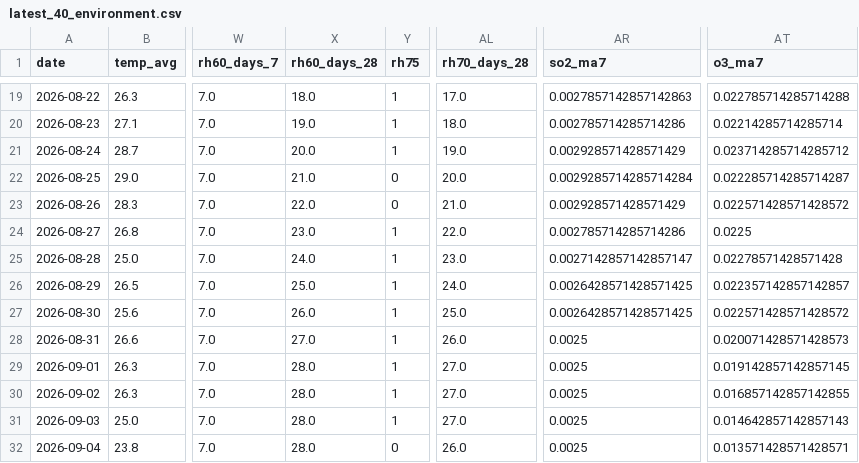
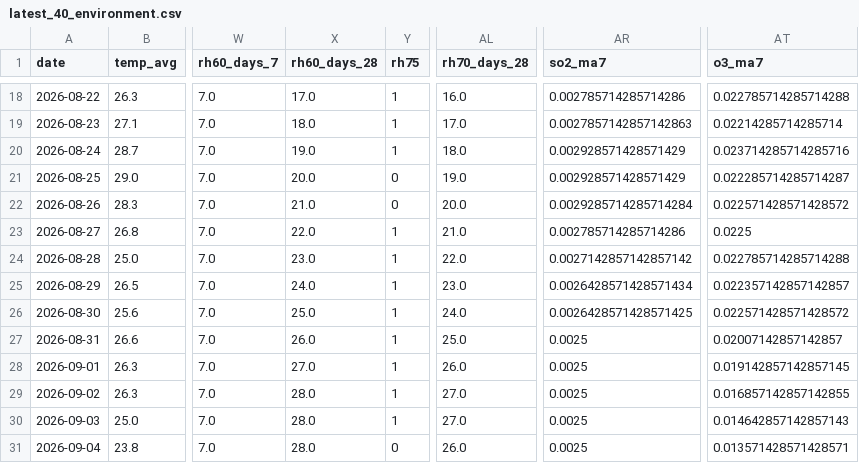
Before and after one commit to jiwonshin84/yc_heritage_project, a CSV file: data/processed/latest_40_environment.csv, drawn as a sheet; only a part is shown, gaps mark what is left out; addresses are those after the commit; the diff covers the shown part only; the diff names each change by its address in the sheet, - before the commit and + after, or states it on an @@ line.

Commit message:
chore: latest 40-day environment 2026-09-13

```diff
--- a/data/processed/latest_40_environment.csv
+++ b/data/processed/latest_40_environment.csv
-X18 (rh60_days_28): 18.0
+X18 (rh60_days_28): 17.0
-AL18 (rh70_days_28): 17.0
+AL18 (rh70_days_28): 16.0
-AR18 (so2_ma7): 0.0027857142857142863
+AR18 (so2_ma7): 0.002785714285714286
-X19 (rh60_days_28): 19.0
+X19 (rh60_days_28): 18.0
-AL19 (rh70_days_28): 18.0
+AL19 (rh70_days_28): 17.0
-AR19 (so2_ma7): 0.002785714285714286
+AR19 (so2_ma7): 0.0027857142857142863
-X20 (rh60_days_28): 20.0
+X20 (rh60_days_28): 19.0
-AL20 (rh70_days_28): 19.0
+AL20 (rh70_days_28): 18.0
-AT20 (o3_ma7): 0.023714285714285712
+AT20 (o3_ma7): 0.023714285714285716
-X21 (rh60_days_28): 21.0
+X21 (rh60_days_28): 20.0
-AL21 (rh70_days_28): 20.0
+AL21 (rh70_days_28): 19.0
-AR21 (so2_ma7): 0.0029285714285714284
+AR21 (so2_ma7): 0.002928571428571429
-X22 (rh60_days_28): 22.0
+X22 (rh60_days_28): 21.0
-AL22 (rh70_days_28): 21.0
+AL22 (rh70_days_28): 20.0
-AR22 (so2_ma7): 0.002928571428571429
+AR22 (so2_ma7): 0.0029285714285714284
-X23 (rh60_days_28): 23.0
+X23 (rh60_days_28): 22.0
-AL23 (rh70_days_28): 22.0
+AL23 (rh70_days_28): 21.0
-X24 (rh60_days_28): 24.0
+X24 (rh60_days_28): 23.0
-AL24 (rh70_days_28): 23.0
+AL24 (rh70_days_28): 22.0
-AR24 (so2_ma7): 0.0027142857142857147
+AR24 (so2_ma7): 0.0027142857142857142
-AT24 (o3_ma7): 0.02278571428571428
+AT24 (o3_ma7): 0.022785714285714288
-X25 (rh60_days_28): 25.0
+X25 (rh60_days_28): 24.0
-AL25 (rh70_days_28): 24.0
+AL25 (rh70_days_28): 23.0
-AR25 (so2_ma7): 0.0026428571428571425
+AR25 (so2_ma7): 0.0026428571428571434
-X26 (rh60_days_28): 26.0
+X26 (rh60_days_28): 25.0
-AL26 (rh70_days_28): 25.0
+AL26 (rh70_days_28): 24.0
-X27 (rh60_days_28): 27.0
+X27 (rh60_days_28): 26.0
-AL27 (rh70_days_28): 26.0
+AL27 (rh70_days_28): 25.0
-AT27 (o3_ma7): 0.020071428571428573
+AT27 (o3_ma7): 0.02007142857142857
-X28 (rh60_days_28): 28.0
+X28 (rh60_days_28): 27.0
-AL28 (rh70_days_28): 27.0
+AL28 (rh70_days_28): 26.0
```
Also changed, not shown: 1 removed row and 89 edited cells elsewhere in this file.
